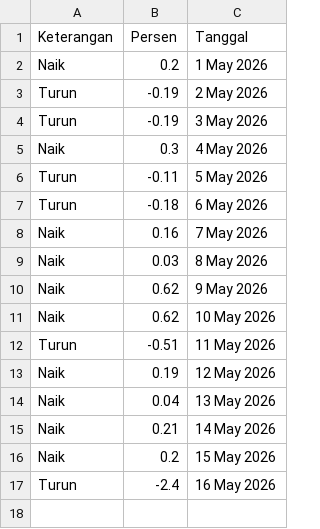
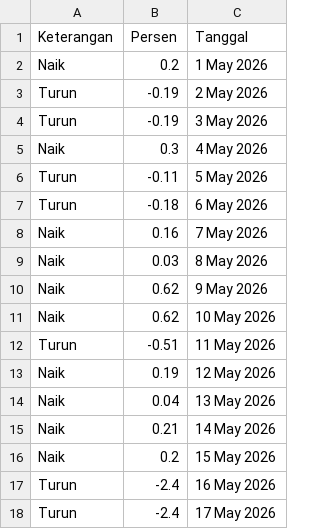
Before and after one commit to magnileat/hargaemas, a CSV file: perkiraan_May_2026.csv, drawn as a sheet; the diff names each change by its address in the sheet, - before the commit and + after, or states it on an @@ line.

Commit message:
Update via Shortcut

```diff
--- a/perkiraan_May_2026.csv
+++ b/perkiraan_May_2026.csv
+row 18: Turun | -2.4 | 17 May 2026
```
